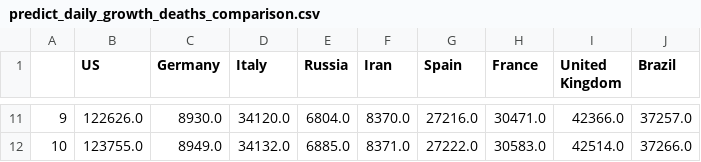
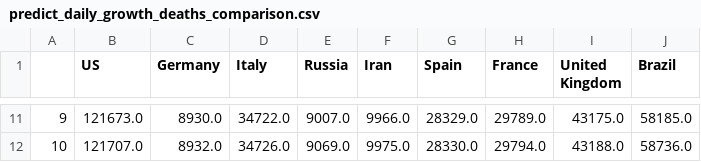
Before and after one commit to dmitripr/covid19, a CSV file: data/predict_daily_growth_deaths_comparison.csv, drawn as a sheet; only a part is shown, gaps mark what is left out; the diff covers the shown part only.

```diff
--- a/data/predict_daily_growth_deaths_comparison.csv
+++ b/data/predict_daily_growth_deaths_comparison.csv
@@ -11,2 +11,2 @@
-9,122626.0,8930.0,34120.0,6804.0,8370.0,27216.0,30471.0,42366.0,37257.0
-10,123755.0,8949.0,34132.0,6885.0,8371.0,27222.0,30583.0,42514.0,37266.0
+9,121673.0,8930.0,34722.0,9007.0,9966.0,28329.0,29789.0,43175.0,58185.0
+10,121707.0,8932.0,34726.0,9069.0,9975.0,28330.0,29794.0,43188.0,58736.0
```
Also changed, not shown: 81 edited cells elsewhere in this file, data/country_confirmed_comparison.csv, data/country_deaths_comparison.csv, 10 other files.
